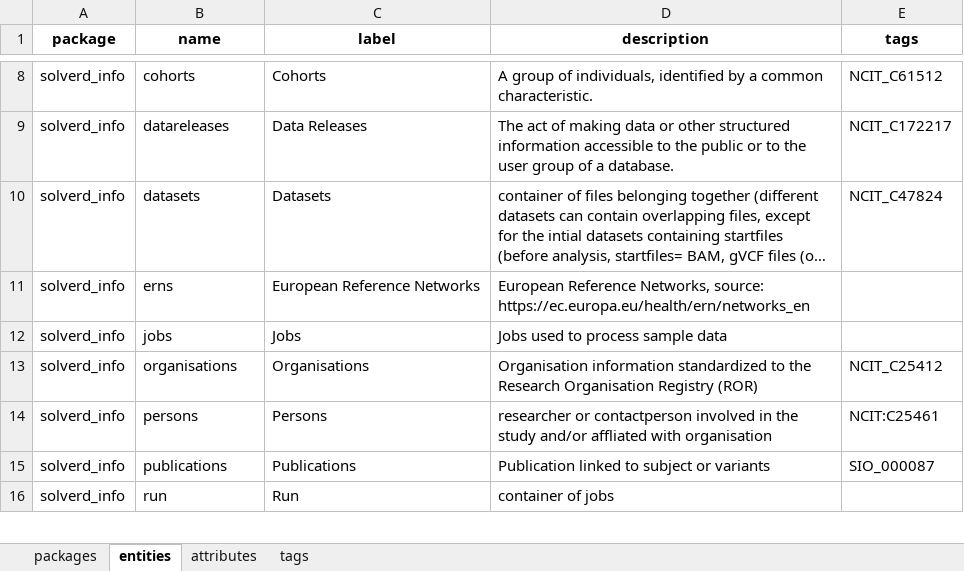
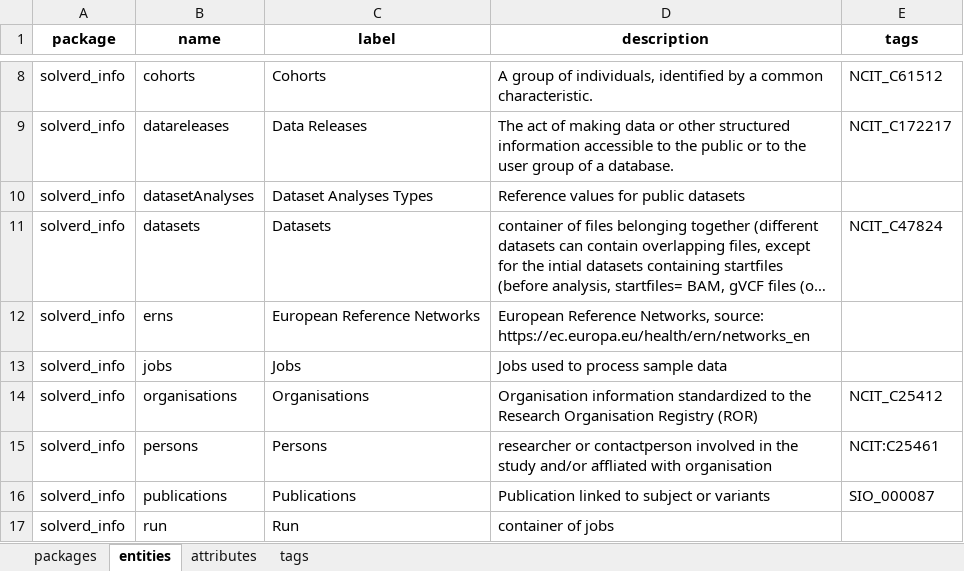
Before and after one commit to molgenis/projects-solve-rd, an Excel workbook: dist/rd3.2.1.0.xlsx, sheet entities, drawn as a sheet; only a part is shown, gaps mark what is left out; long unchanged cells end in …; values as stored, in another font and other column widths than the file's, no borders; the diff names each change by its address in the sheet, - before the commit and + after, or states it on an @@ line.

Commit message:
feat: expanded datasets table

```diff
--- a/dist/rd3.2.1.0.xlsx (sheet entities)
+++ b/dist/rd3.2.1.0.xlsx (sheet entities)
+row 10: solverd_info | datasetAnalyses | Dataset Analyses Types | Reference values for public datasets
```
Also changed, not shown: sheet tags, sheet attributes, 3 other files.
